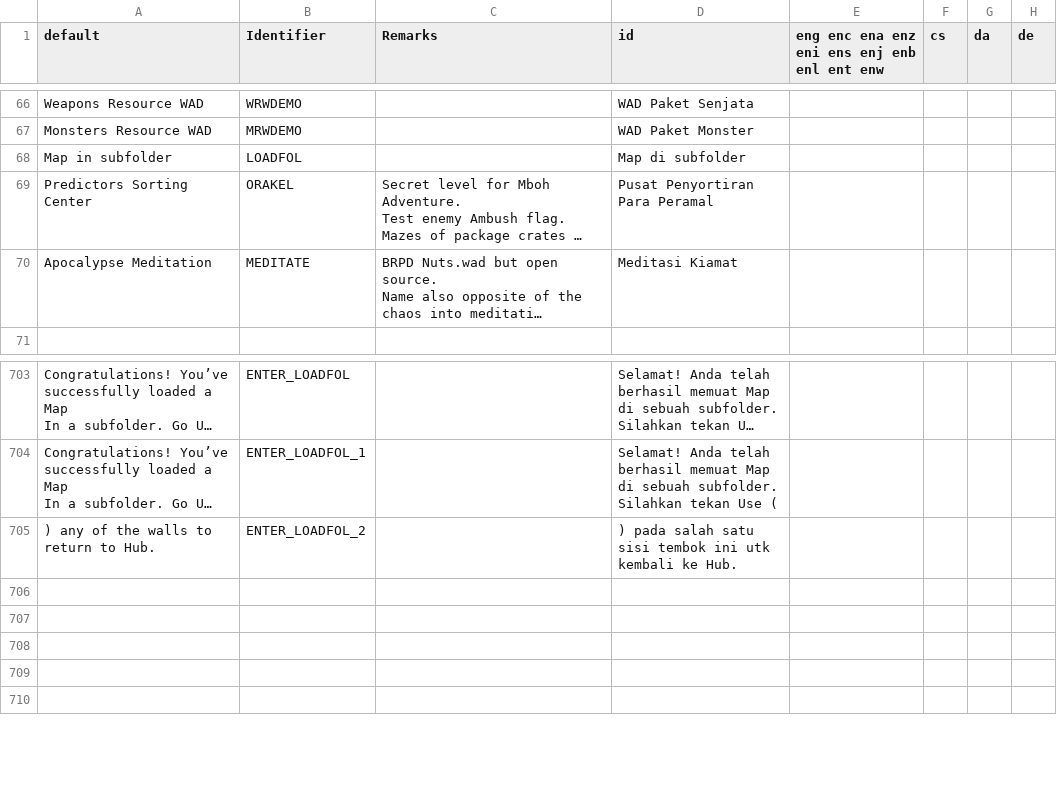
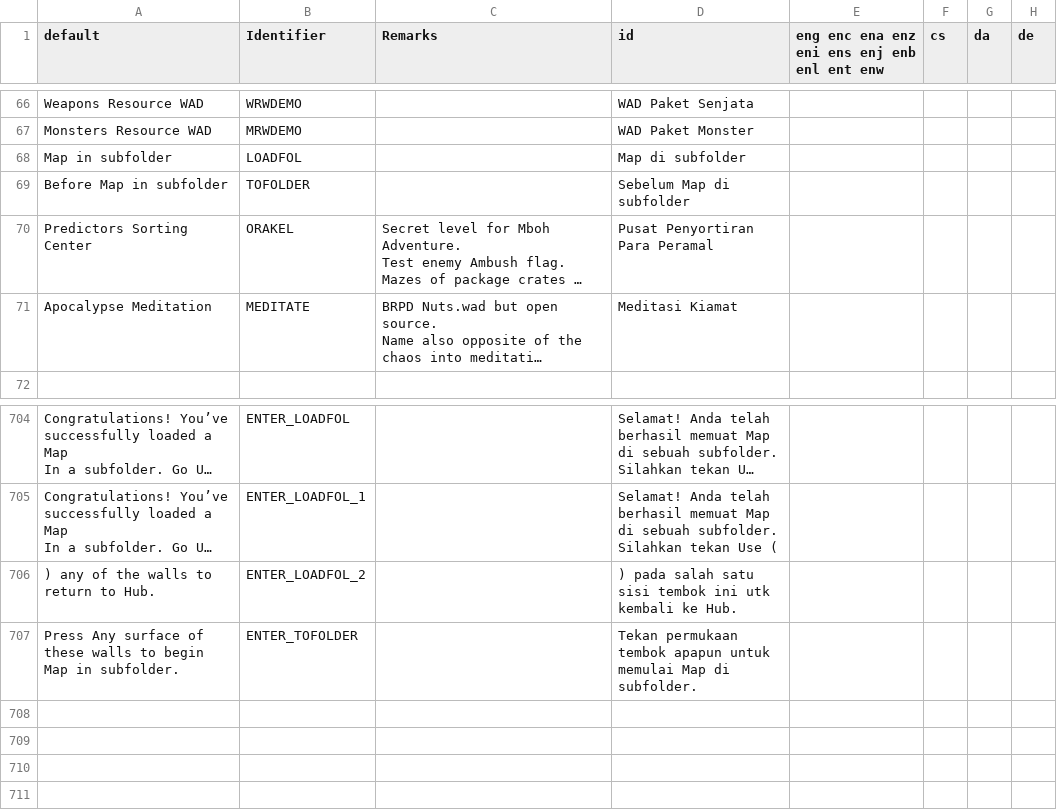
Before and after one commit to Perkedel/Lah-Mboh, a CSV file: LANGUAGE.csv, drawn as a sheet; only a part is shown, gaps mark what is left out; long unchanged cells end in …; addresses are those after the commit; the diff names each change by its address in the sheet, - before the commit and + after, or states it on an @@ line.

```diff
--- a/LANGUAGE.csv
+++ b/LANGUAGE.csv
+row 69: Before Map in subfolder | TOFOLDER |  | Sebelum Map di subfolder
-row 707: (empty)
+row 707: Press Any surface of these walls to begin Map in subfolder. | ENTER_TOFOLDER |  | Tekan permukaan tembok apapun untuk memulai Map di subfolder.
```
Also changed, not shown: 11 other files.
